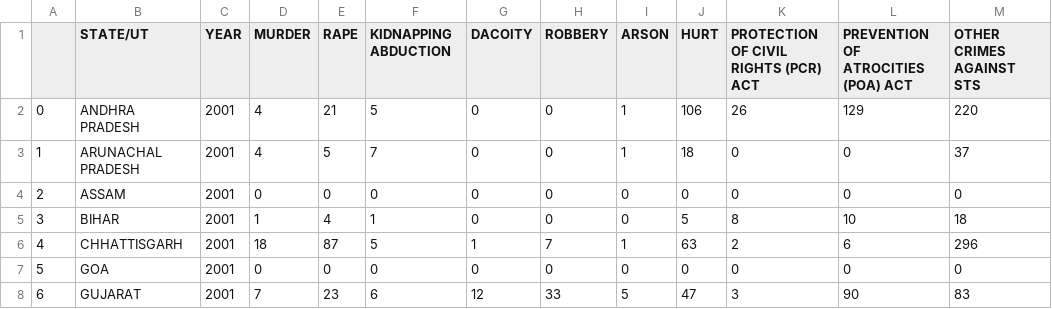
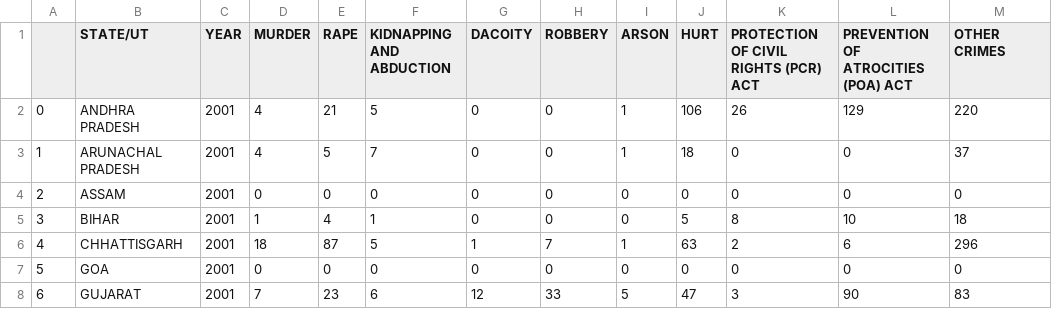
Before and after one commit to abhinav-sreekumar/DV, a CSV file: Test_CSVs/Crimes_Against_ST_Test.csv, drawn as a sheet; only a part is shown.

```diff
--- a/Test_CSVs/Crimes_Against_ST_Test.csv
+++ b/Test_CSVs/Crimes_Against_ST_Test.csv
@@ -1,2 +1,2 @@
-,STATE/UT,YEAR,MURDER,RAPE,KIDNAPPING ABDUCTION,DACOITY,ROBBERY,ARSON,HURT,PROTECTION OF CIVIL RIGHTS (PCR) ACT,PREVENTION OF ATROCITIES (POA) ACT,OTHER CRIMES AGAINST STS
+,STATE/UT,YEAR,MURDER,RAPE,KIDNAPPING AND ABDUCTION,DACOITY,ROBBERY,ARSON,HURT,PROTECTION OF CIVIL RIGHTS (PCR) ACT,PREVENTION OF ATROCITIES (POA) ACT,OTHER CRIMES
 0,ANDHRA PRADESH,2001,4,21,5,0,0,1,106,26,129,220
```
Also changed, not shown: Test_CSVs/Crimes_Against_Children_Test.csv, 8 other files.
